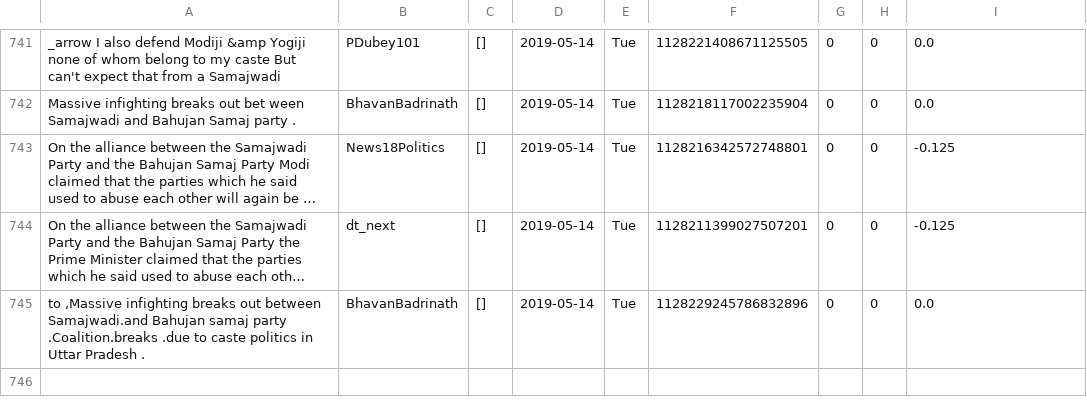
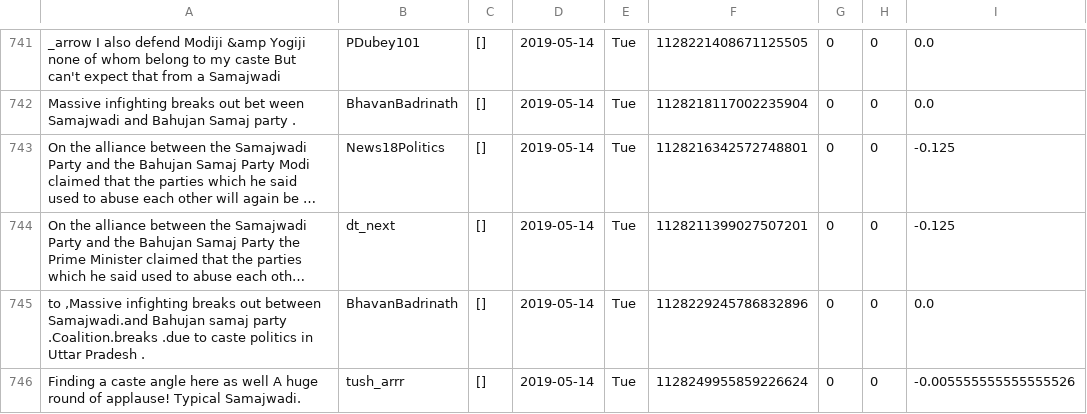
Before and after one commit to itsDevhere/DataRepo, a CSV file: Samajwadi_cleaned.csv, drawn as a sheet; only a part is shown, gaps mark what is left out; long unchanged cells end in …; the diff names each change by its address in the sheet, - before the commit and + after, or states it on an @@ line.

```diff
--- a/Samajwadi_cleaned.csv
+++ b/Samajwadi_cleaned.csv
+row 746: Finding a caste angle here as well A huge round of applause! Typical Samajwadi. | tush_arrr | [] | 2019-05-14 | Tue | 1128249955859226624 | 0 | 0 | -0.005555555555555526
```
Also changed, not shown: CPIM_cleaned.csv, RJD_cleaned.csv, 3 other files.
